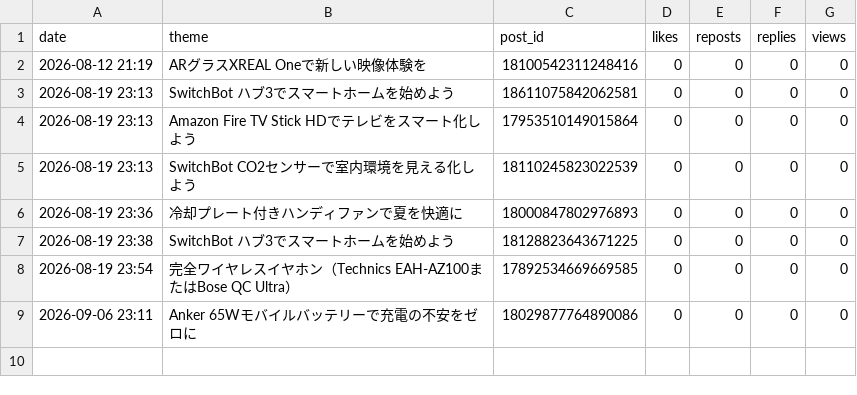
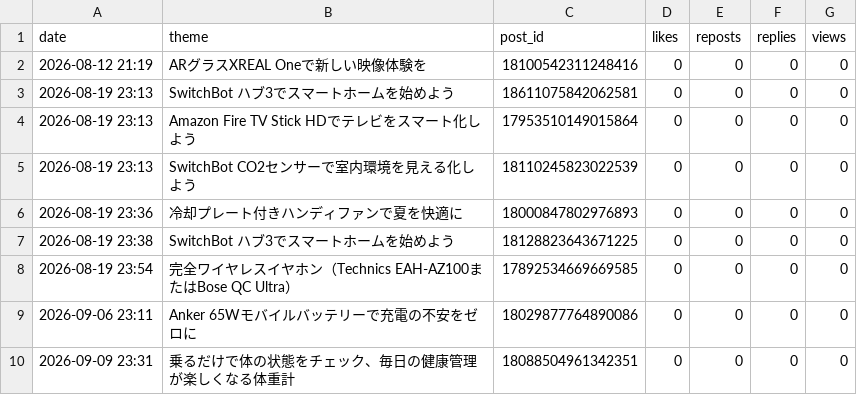
Before and after one commit to ogiseiya1224-cmyk/threads-affiliate-bot, a CSV file: engagement_log.csv, drawn as a sheet.

```diff
--- a/engagement_log.csv
+++ b/engagement_log.csv
@@ -9 +9,2 @@ date,theme,post_id,likes,reposts,replies,views
 2026-09-06 23:11,Anker 65Wモバイルバッテリーで充電の不安をゼロに,18029877764890086,0,0,0,0
+2026-09-09 23:31,乗るだけで体の状態をチェック、毎日の健康管理が楽しくなる体重計,18088504961342351,0,0,0,0
```
Also changed, not shown: 2 other files.
